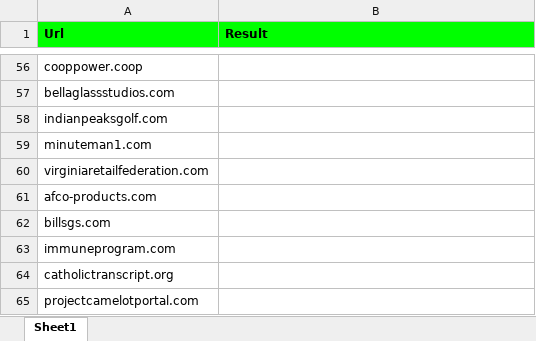
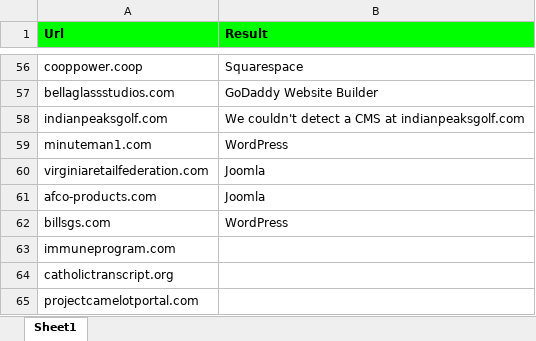
Before and after one commit to Prakashm9393/Automation, an Excel workbook: data/Joomla url list.xlsx, sheet Sheet1, drawn as a sheet; only a part is shown, gaps mark what is left out; values as stored, in another font and other column widths than the file's, no borders; the diff covers the shown part only; the diff names each change by its address in the sheet, - before the commit and + after, or states it on an @@ line.

```diff
--- a/data/Joomla url list.xlsx (sheet Sheet1)
+++ b/data/Joomla url list.xlsx (sheet Sheet1)
-B56 (Result): (empty)
+B56 (Result): Squarespace
-B57 (Result): (empty)
+B57 (Result): GoDaddy Website Builder
-B58 (Result): (empty)
+B58 (Result): We couldn't detect a CMS at indianpeaksgolf.com
-B59 (Result): (empty)
+B59 (Result): WordPress
-B60:B61 (Result): (empty)
+B60:B61 (Result): Joomla
-B62 (Result): (empty)
+B62 (Result): WordPress
```
Also changed, not shown: 54 edited cells elsewhere in this sheet, 10 other files.
